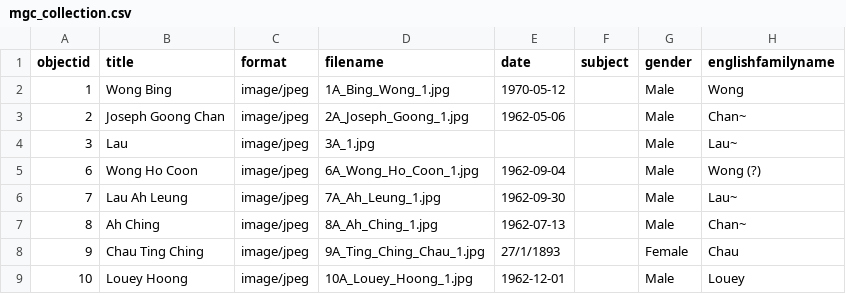
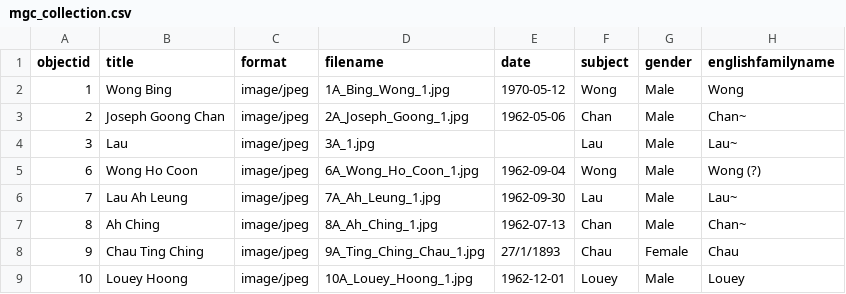
Before and after one commit to mrgamhong/mgc, a CSV file: _data/mgc_collection.csv, drawn as a sheet; only a part is shown; the diff names each change by its address in the sheet, - before the commit and + after, or states it on an @@ line.

Commit message:
Add files via upload

```diff
--- a/_data/mgc_collection.csv
+++ b/_data/mgc_collection.csv
-F2 (subject): (empty)
+F2 (subject): Wong
-F3 (subject): (empty)
+F3 (subject): Chan
-F4 (subject): (empty)
+F4 (subject): Lau
-F5 (subject): (empty)
+F5 (subject): Wong
-F6 (subject): (empty)
+F6 (subject): Lau
-F7 (subject): (empty)
+F7 (subject): Chan
-F8 (subject): (empty)
+F8 (subject): Chau
-F9 (subject): (empty)
+F9 (subject): Louey
```
